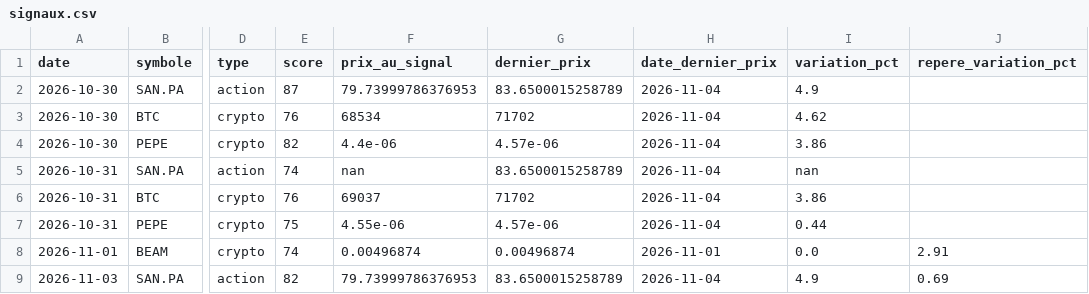
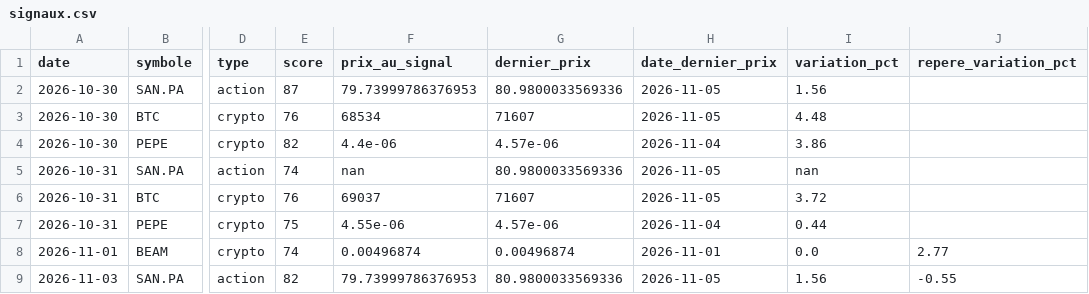
Before and after one commit to zwk8f8cksb-cpu/radar-bot, a CSV file: docs/signaux.csv, drawn as a sheet; only a part is shown, gaps mark what is left out; the diff names each change by its address in the sheet, - before the commit and + after, or states it on an @@ line.

```diff
--- a/docs/signaux.csv
+++ b/docs/signaux.csv
-G2 (dernier_prix): 83.6500015258789
+G2 (dernier_prix): 80.9800033569336
-H2:H3 (date_dernier_prix): 2026-11-04
+H2:H3 (date_dernier_prix): 2026-11-05
-I2 (variation_pct): 4.9
+I2 (variation_pct): 1.56
-G3 (dernier_prix): 71702
+G3 (dernier_prix): 71607
-I3 (variation_pct): 4.62
+I3 (variation_pct): 4.48
-G5 (dernier_prix): 83.6500015258789
+G5 (dernier_prix): 80.9800033569336
-H5:H6 (date_dernier_prix): 2026-11-04
+H5:H6 (date_dernier_prix): 2026-11-05
-G6 (dernier_prix): 71702
+G6 (dernier_prix): 71607
-I6 (variation_pct): 3.86
+I6 (variation_pct): 3.72
-J8 (repere_variation_pct): 2.91
+J8 (repere_variation_pct): 2.77
-G9 (dernier_prix): 83.6500015258789
+G9 (dernier_prix): 80.9800033569336
-H9 (date_dernier_prix): 2026-11-04
+H9 (date_dernier_prix): 2026-11-05
-I9 (variation_pct): 4.9
+I9 (variation_pct): 1.56
-J9 (repere_variation_pct): 0.69
+J9 (repere_variation_pct): -0.55
```
Also changed, not shown: 2 other files.
